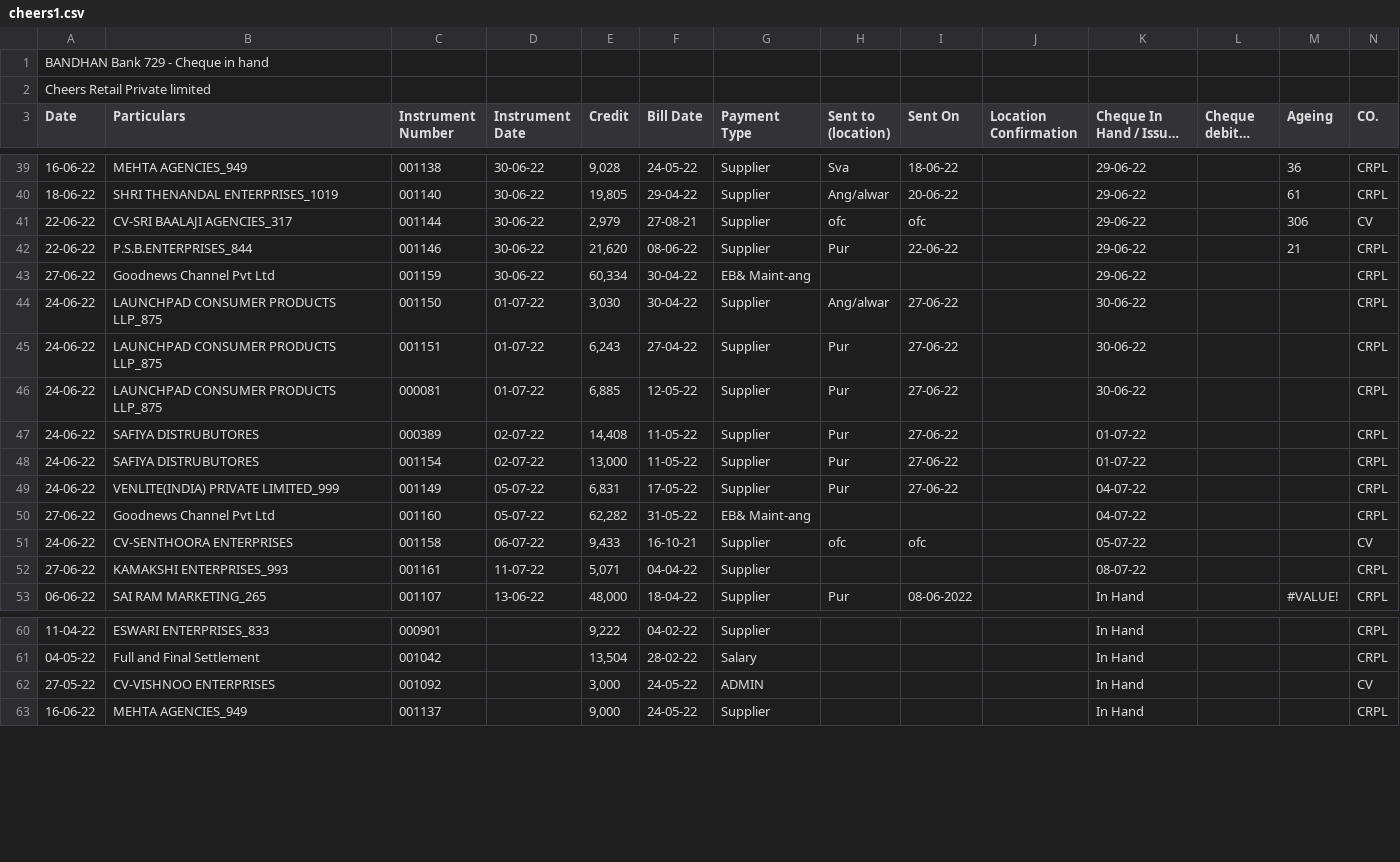
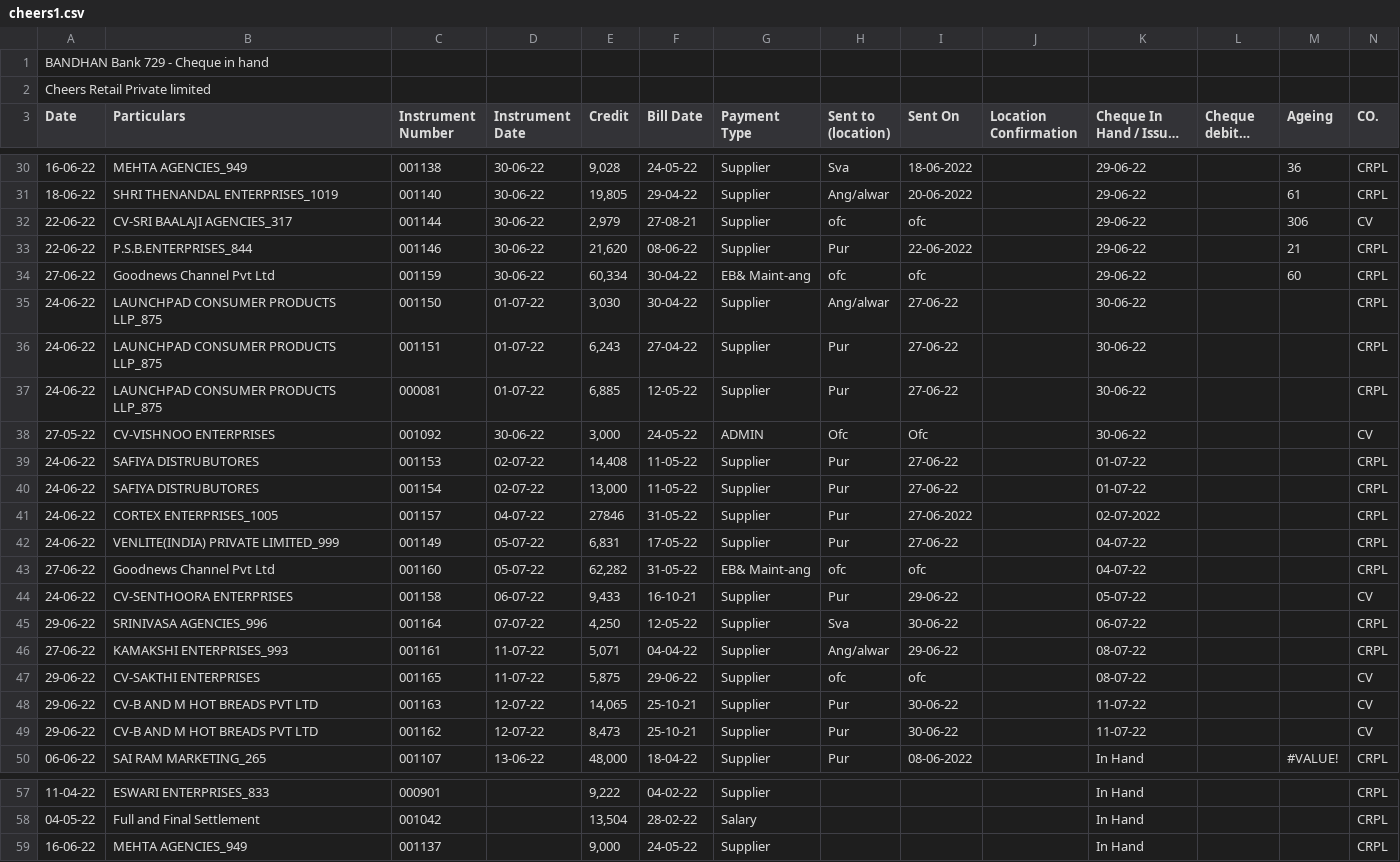
Before and after one commit to SimbhuTwice/CheersAcc, a CSV file: cheers1.csv, drawn as a sheet; only a part is shown, gaps mark what is left out; long unchanged cells end in …; removed rows and columns are numbered as before the commit, all else as after; rows hold the shown columns only; the diff covers the shown part only; the diff names each change by its address in the sheet, - before the commit and + after, or states it on an @@ line.

```diff
--- a/cheers1.csv
+++ b/cheers1.csv
-I30 (Sent On): 18-06-22
+I30 (Sent On): 18-06-2022
-I31 (Sent On): 20-06-22
+I31 (Sent On): 20-06-2022
-I33 (Sent On): 22-06-22
+I33 (Sent On): 22-06-2022
-H34 (Sent to (location)): (empty)
+H34 (Sent to (location)): ofc
-I34 (Sent On): (empty)
+I34 (Sent On): ofc
-M34 (Ageing): (empty)
+M34 (Ageing): 60
+row 38: 27-05-22 | CV-VISHNOO ENTERPRISES | 001092 | 30-06-22 | 3,000 | 24-05-22 | ADMIN | Ofc | Ofc |  | 30-06-22 |  |  | CV
-C39 (Instrument Number): 000389
+C39 (Instrument Number): 001153
+row 41: 24-06-22 | CORTEX ENTERPRISES_1005 | 001157 | 04-07-22 | 27846 | 31-05-22 | Supplier | Pur | 27-06-2022 |  | 02-07-2022 |  |  | CRPL
-H43 (Sent to (location)): (empty)
+H43 (Sent to (location)): ofc
-I43 (Sent On): (empty)
+I43 (Sent On): ofc
-H44 (Sent to (location)): ofc
+H44 (Sent to (location)): Pur
-I44 (Sent On): ofc
+I44 (Sent On): 29-06-22
+row 45: 29-06-22 | SRINIVASA AGENCIES_996 | 001164 | 07-07-22 | 4,250 | 12-05-22 | Supplier | Sva | 30-06-22 |  | 06-07-22 |  |  | CRPL
-H46 (Sent to (location)): (empty)
+H46 (Sent to (location)): Ang/alwar
-I46 (Sent On): (empty)
+I46 (Sent On): 29-06-22
+row 47: 29-06-22 | CV-SAKTHI ENTERPRISES | 001165 | 11-07-22 | 5,875 | 29-06-22 | Supplier | ofc | ofc |  | 08-07-22 |  |  | CV
+row 48: 29-06-22 | CV-B AND M HOT BREADS PVT LTD | 001163 | 12-07-22 | 14,065 | 25-10-21 | Supplier | Pur | 30-06-22 |  | 11-07-22 |  |  | CV
+row 49: 29-06-22 | CV-B AND M HOT BREADS PVT LTD | 001162 | 12-07-22 | 8,473 | 25-10-21 | Supplier | Pur | 30-06-22 |  | 11-07-22 |  |  | CV
-row 62: 27-05-22 | CV-VISHNOO ENTERPRISES | 001092 |  | 3,000 | 24-05-22 | ADMIN |  |  |  | In Hand |  |  | CV
```
Also changed, not shown: 9 removed rows and 4 edited cells elsewhere in this file.
